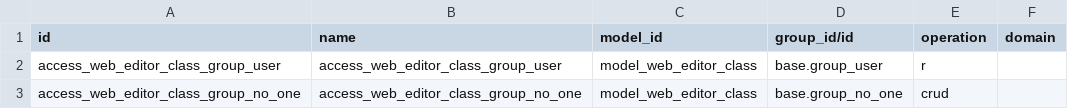
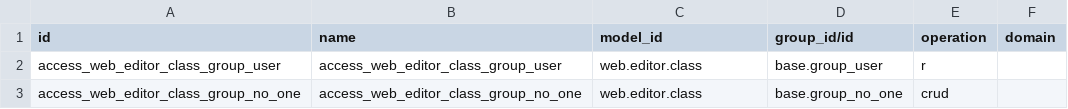
Before and after one commit to ursais/web, a CSV file: web_editor_class_selector/security/ir.access.csv, drawn as a sheet.

Commit message:
Use technical model names in ir.access.csv.
Odoo 20 ir.access.model_id is sale.order, not model_sale_order.

```diff
--- a/web_editor_class_selector/security/ir.access.csv
+++ b/web_editor_class_selector/security/ir.access.csv
@@ -1,3 +1,3 @@
 id,name,model_id,group_id/id,operation,domain
-access_web_editor_class_group_user,access_web_editor_class_group_user,model_web_editor_class,base.group_user,r,
-access_web_editor_class_group_no_one,access_web_editor_class_group_no_one,model_web_editor_class,base.group_no_one,crud,
+access_web_editor_class_group_user,access_web_editor_class_group_user,web.editor.class,base.group_user,r,
+access_web_editor_class_group_no_one,access_web_editor_class_group_no_one,web.editor.class,base.group_no_one,crud,
```
Also changed, not shown: web_form_banner/security/ir.access.csv, web_m2x_options_manager/security/ir.access.csv, 4 other files.
